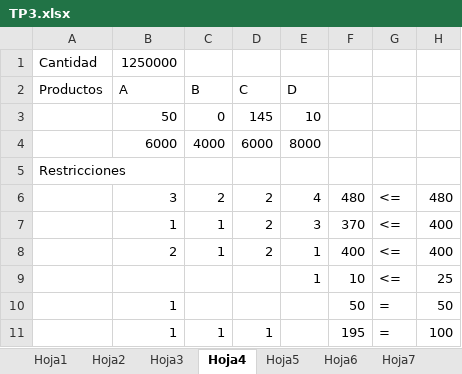
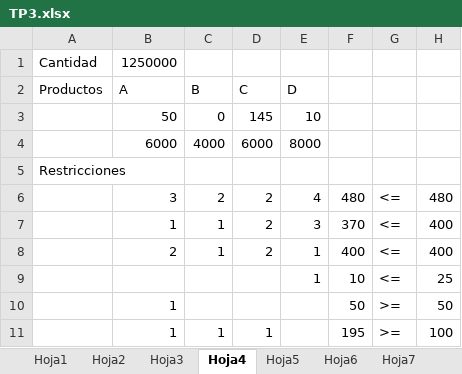
Before and after one commit to JulianSagues/Vault_Obsidian, an Excel workbook: Materias/4to/Investigacion operativa/Material/TP3.xlsx, sheet Hoja4, drawn as a sheet; values as stored, in another font and other column widths than the file's, no borders; the diff names each change by its address in the sheet, - before the commit and + after, or states it on an @@ line.

```diff
--- a/Materias/4to/Investigacion operativa/Material/TP3.xlsx (sheet Hoja4)
+++ b/Materias/4to/Investigacion operativa/Material/TP3.xlsx (sheet Hoja4)
-G10:G11: =
+G10:G11: >=
```
Also changed, not shown: sheet Hoja6, 1 other file.
